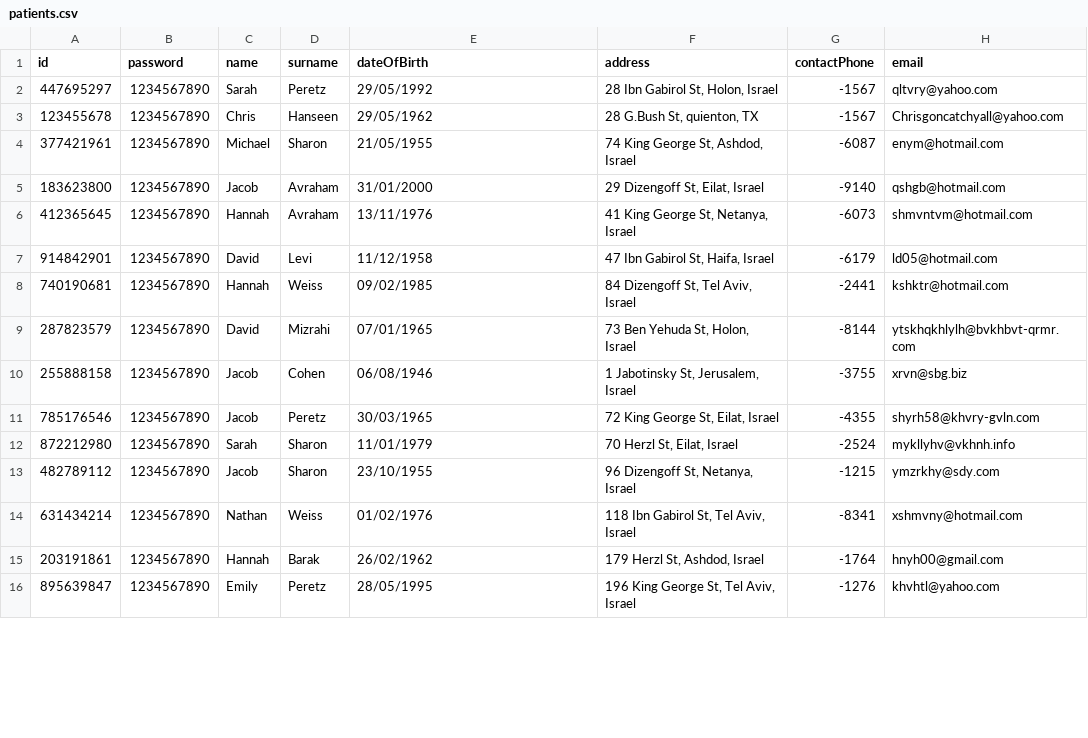
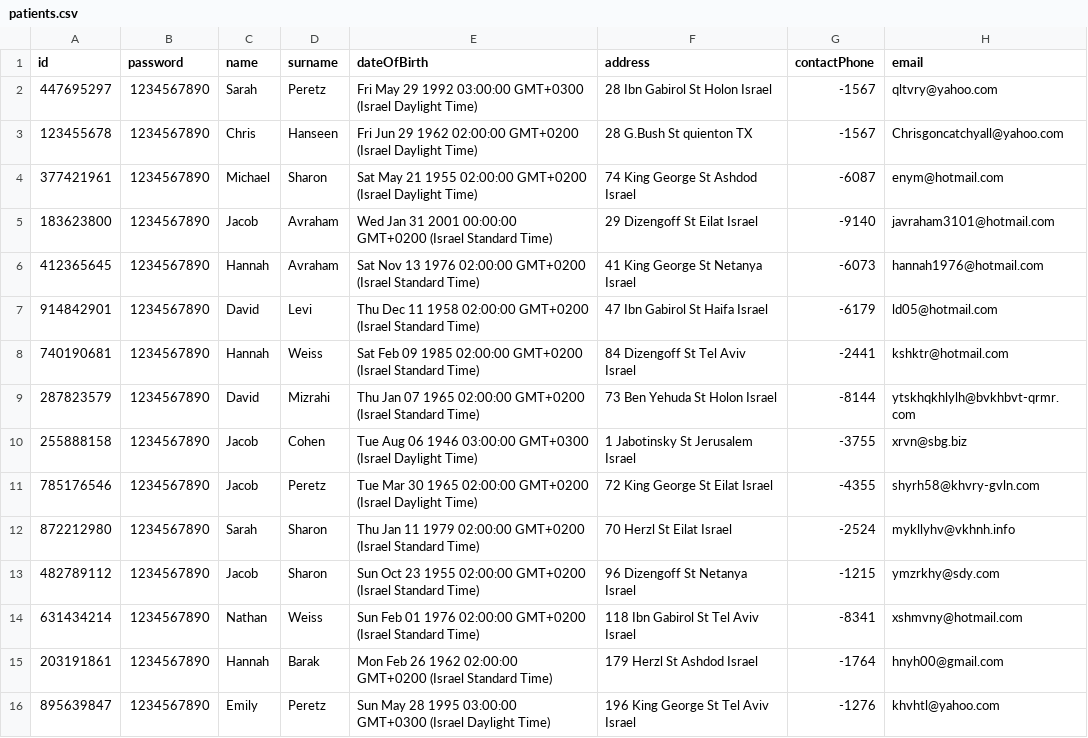
Before and after one commit to dolevoper/INT-Fullstack-Nov-24, a CSV file: student-projects/gregory/express_api/data/patients.csv, drawn as a sheet; only a part is shown; the diff covers the shown part only.

```diff
--- a/student-projects/gregory/express_api/data/patients.csv
+++ b/student-projects/gregory/express_api/data/patients.csv
@@ -1,16 +1,16 @@
 id,password,name,surname,dateOfBirth,address,contactPhone,email
-447695297,1234567890,Sarah,Peretz,29/05/1992,"28 Ibn Gabirol St, Holon, Israel",-1567,qltvry@yahoo.com
-123455678,1234567890,Chris,Hanseen,29/05/1962,"28 G.Bush St, quienton, TX",-1567,Chrisgoncatchyall@yahoo.com
-377421961,1234567890,Michael,Sharon,21/05/1955,"74 King George St, Ashdod, Israel",-6087,enym@hotmail.com
-183623800,1234567890,Jacob,Avraham,31/01/2000,"29 Dizengoff St, Eilat, Israel",-9140,qshgb@hotmail.com
-412365645,1234567890,Hannah,Avraham,13/11/1976,"41 King George St, Netanya, Israel",-6073,shmvntvm@hotmail.com
-914842901,1234567890,David,Levi,11/12/1958,"47 Ibn Gabirol St, Haifa, Israel",-6179,ld05@hotmail.com
-740190681,1234567890,Hannah,Weiss,09/02/1985,"84 Dizengoff St, Tel Aviv, Israel",-2441,kshktr@hotmail.com
-287823579,1234567890,David,Mizrahi,07/01/1965,"73 Ben Yehuda St, Holon, Israel",-8144,ytskhqkhlylh@bvkhbvt-qrmr.com
-255888158,1234567890,Jacob,Cohen,06/08/1946,"1 Jabotinsky St, Jerusalem, Israel",-3755,xrvn@sbg.biz
-785176546,1234567890,Jacob,Peretz,30/03/1965,"72 King George St, Eilat, Israel",-4355,shyrh58@khvry-gvln.com
-872212980,1234567890,Sarah,Sharon,11/01/1979,"70 Herzl St, Eilat, Israel",-2524,mykllyhv@vkhnh.info
-482789112,1234567890,Jacob,Sharon,23/10/1955,"96 Dizengoff St, Netanya, Israel",-1215,ymzrkhy@sdy.com
-631434214,1234567890,Nathan,Weiss,01/02/1976,"118 Ibn Gabirol St, Tel Aviv, Israel",-8341,xshmvny@hotmail.com
-203191861,1234567890,Hannah,Barak,26/02/1962,"179 Herzl St, Ashdod, Israel",-1764,hnyh00@gmail.com
-895639847,1234567890,Emily,Peretz,28/05/1995,"196 King George St, Tel Aviv, Israel",-1276,khvhtl@yahoo.com
+447695297,1234567890,Sarah,Peretz,Fri May 29 1992 03:00:00 GMT+0300 (Israel Daylight Time),28 Ibn Gabirol St Holon Israel,-1567,qltvry@yahoo.com
+123455678,1234567890,Chris,Hanseen,Fri Jun 29 1962 02:00:00 GMT+0200 (Israel Daylight Time),28 G.Bush St quienton TX,-1567,Chrisgoncatchyall@yahoo.com
+377421961,1234567890,Michael,Sharon,Sat May 21 1955 02:00:00 GMT+0200 (Israel Daylight Time),74 King George St Ashdod Israel,-6087,enym@hotmail.com
+183623800,1234567890,Jacob,Avraham,Wed Jan 31 2001 00:00:00 GMT+0200 (Israel Standard Time),29 Dizengoff St Eilat Israel,-9140,javraham3101@hotmail.com
+412365645,1234567890,Hannah,Avraham,Sat Nov 13 1976 02:00:00 GMT+0200 (Israel Standard Time),41 King George St Netanya Israel,-6073,hannah1976@hotmail.com
+914842901,1234567890,David,Levi,Thu Dec 11 1958 02:00:00 GMT+0200 (Israel Standard Time),47 Ibn Gabirol St Haifa Israel,-6179,ld05@hotmail.com
+740190681,1234567890,Hannah,Weiss,Sat Feb 09 1985 02:00:00 GMT+0200 (Israel Standard Time),84 Dizengoff St Tel Aviv Israel,-2441,kshktr@hotmail.com
+287823579,1234567890,David,Mizrahi,Thu Jan 07 1965 02:00:00 GMT+0200 (Israel Standard Time),73 Ben Yehuda St Holon Israel,-8144,ytskhqkhlylh@bvkhbvt-qrmr.com
+255888158,1234567890,Jacob,Cohen,Tue Aug 06 1946 03:00:00 GMT+0300 (Israel Daylight Time),1 Jabotinsky St Jerusalem Israel,-3755,xrvn@sbg.biz
+785176546,1234567890,Jacob,Peretz,Tue Mar 30 1965 02:00:00 GMT+0200 (Israel Daylight Time),72 King George St Eilat Israel,-4355,shyrh58@khvry-gvln.com
+872212980,1234567890,Sarah,Sharon,Thu Jan 11 1979 02:00:00 GMT+0200 (Israel Standard Time),70 Herzl St Eilat Israel,-2524,mykllyhv@vkhnh.info
+482789112,1234567890,Jacob,Sharon,Sun Oct 23 1955 02:00:00 GMT+0200 (Israel Standard Time),96 Dizengoff St Netanya Israel,-1215,ymzrkhy@sdy.com
+631434214,1234567890,Nathan,Weiss,Sun Feb 01 1976 02:00:00 GMT+0200 (Israel Standard Time),118 Ibn Gabirol St Tel Aviv Israel,-8341,xshmvny@hotmail.com
+203191861,1234567890,Hannah,Barak,Mon Feb 26 1962 02:00:00 GMT+0200 (Israel Standard Time),179 Herzl St Ashdod Israel,-1764,hnyh00@gmail.com
+895639847,1234567890,Emily,Peretz,Sun May 28 1995 03:00:00 GMT+0300 (Israel Daylight Time),196 King George St Tel Aviv Israel,-1276,khvhtl@yahoo.com
```
Also changed, not shown: 72 edited cells elsewhere in this file, student-projects/gregory/express_api/data/doctors.csv, 2 other files.
